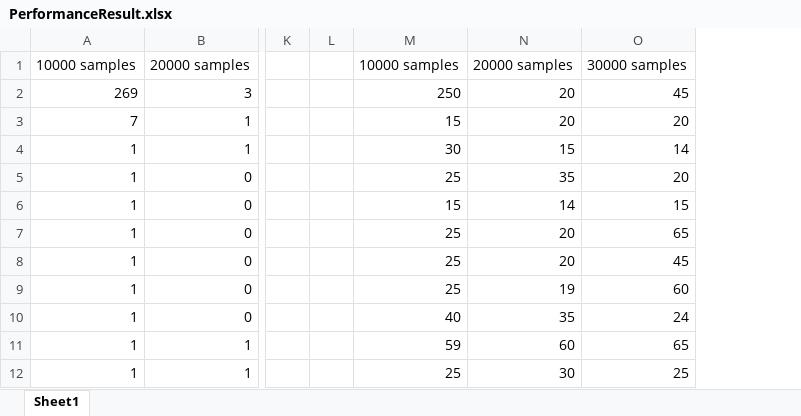
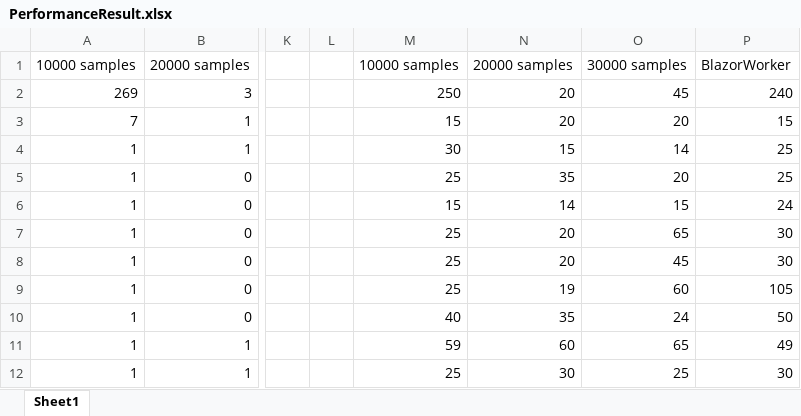
Before and after one commit to daenetCorporation/blazorperf, an Excel workbook: PerformanceResult.xlsx, sheet Sheet1, drawn as a sheet; only a part is shown, gaps mark what is left out; values as stored, in another font and other column widths than the file's, no borders; charts and pictures not drawn; the diff names each change by its address in the sheet, - before the commit and + after, or states it on an @@ line.

Commit message:
update perfomance result of long running task in blazor worker

```diff
--- a/PerformanceResult.xlsx (sheet Sheet1)
+++ b/PerformanceResult.xlsx (sheet Sheet1)
+column P, rows 1-12: BlazorWorker | 240 | 15 | 25 | 25 | 24 | 30 | 30 | 105 | 50 | 49 | 30
```
Also changed, not shown: charts or pictures.
